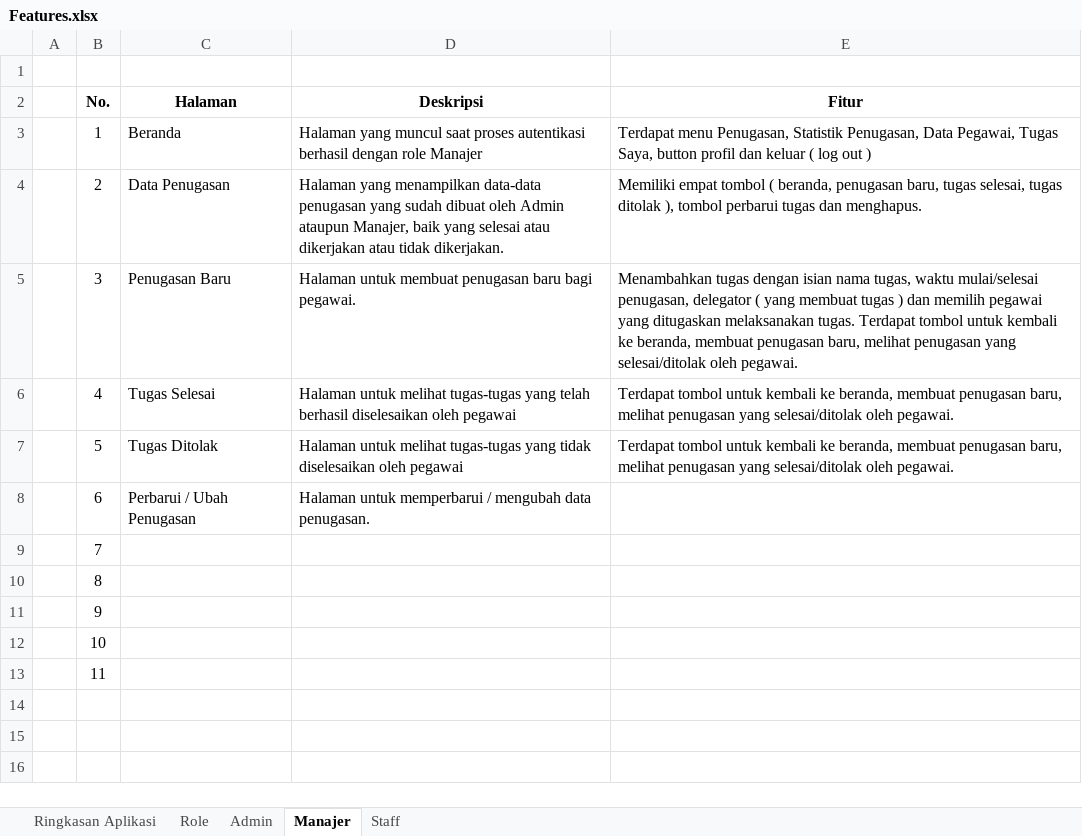
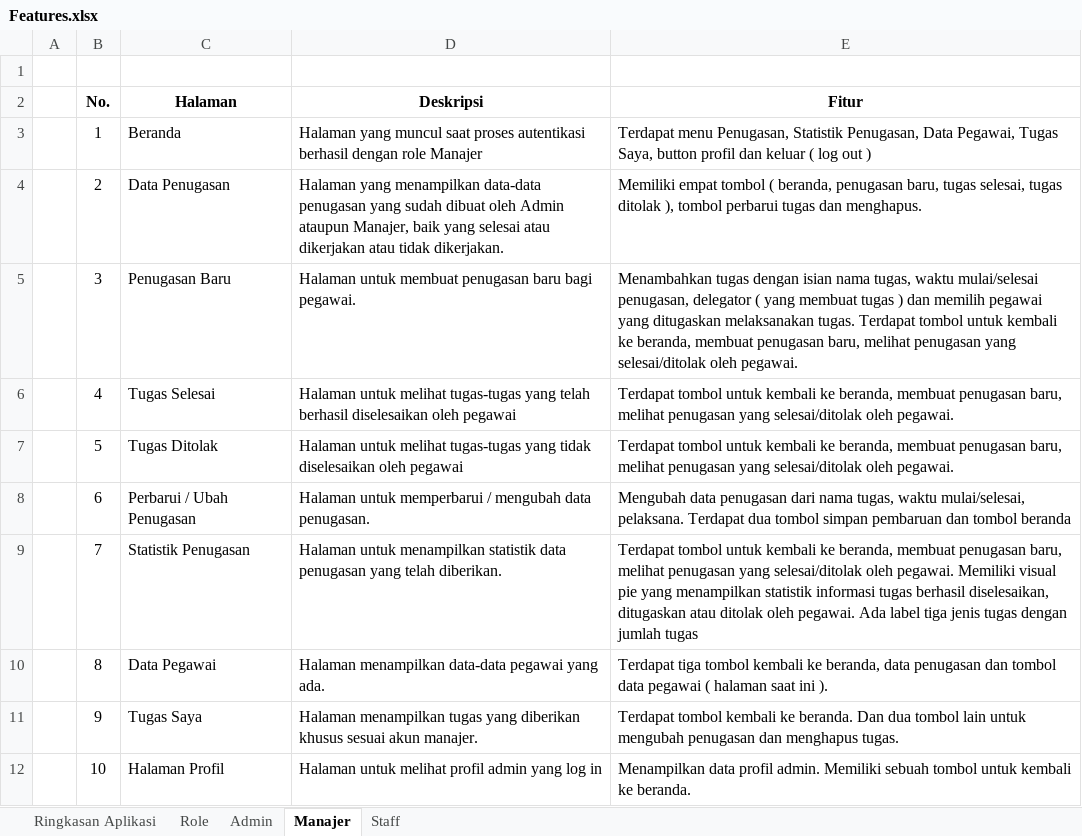
Before and after one commit to KesyaCODE/Todolist-Kesya, an Excel workbook: erd_n_features/Features.xlsx, sheet Manajer, drawn as a sheet; values as stored, in another font and other column widths than the file's, no borders; the diff names each change by its address in the sheet, - before the commit and + after, or states it on an @@ line.

Commit message:
penulisan dokumentasi todo list v1 excel selesai

```diff
--- a/erd_n_features/Features.xlsx (sheet Manajer)
+++ b/erd_n_features/Features.xlsx (sheet Manajer)
-E8 (Fitur): (empty)
+E8 (Fitur): Mengubah data penugasan dari nama tugas, waktu mulai/selesai, pelaksana. Terdapat dua tombol simpan pembaruan dan tombol beranda
-C9 (Halaman): (empty)
+C9 (Halaman): Statistik Penugasan
-D9 (Deskripsi): (empty)
+D9 (Deskripsi): Halaman untuk menampilkan statistik data penugasan yang telah diberikan.
-E9 (Fitur): (empty)
+E9 (Fitur): Terdapat tombol untuk kembali ke beranda, membuat penugasan baru, melihat penugasan yang selesai/ditolak oleh pegawai. Memiliki visual pie yang menampilkan statistik informasi tugas berhasil diselesaikan, ditugaskan atau ditolak oleh pegawai. Ada label tiga jenis tugas dengan jumlah tugas
-C10 (Halaman): (empty)
+C10 (Halaman): Data Pegawai
-D10 (Deskripsi): (empty)
+D10 (Deskripsi): Halaman menampilkan data-data pegawai yang ada.
-E10 (Fitur): (empty)
+E10 (Fitur): Terdapat tiga tombol kembali ke beranda, data penugasan dan tombol data pegawai ( halaman saat ini ).
-C11 (Halaman): (empty)
+C11 (Halaman): Tugas Saya
-D11 (Deskripsi): (empty)
+D11 (Deskripsi): Halaman menampilkan tugas yang diberikan khusus sesuai akun manajer.
-E11 (Fitur): (empty)
+E11 (Fitur): Terdapat tombol kembali ke beranda. Dan dua tombol lain untuk mengubah penugasan dan menghapus tugas.
-C12 (Halaman): (empty)
+C12 (Halaman): Halaman Profil
-D12 (Deskripsi): (empty)
+D12 (Deskripsi): Halaman untuk melihat profil admin yang log in
-E12 (Fitur): (empty)
+E12 (Fitur): Menampilkan data profil admin. Memiliki sebuah tombol untuk kembali ke beranda.
-row 13:  | 11
```
Also changed, not shown: sheet Staff.
